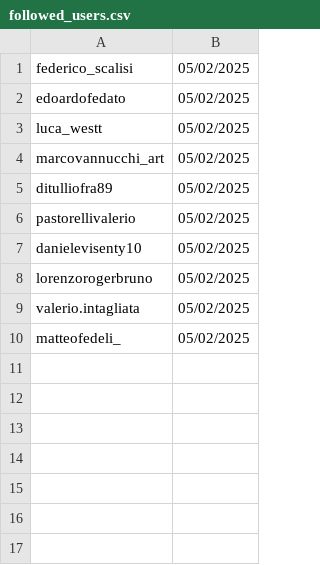
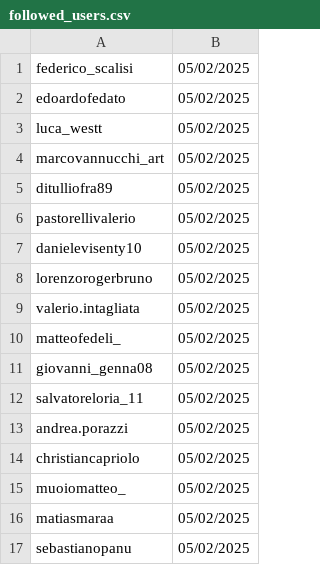
Before and after one commit to fabio-pecora/insta-bot, a CSV file: accounts_data/asiapalemo04_/followed_users.csv, drawn as a sheet; the diff names each change by its address in the sheet, - before the commit and + after, or states it on an @@ line.

```diff
--- a/accounts_data/asiapalemo04_/followed_users.csv
+++ b/accounts_data/asiapalemo04_/followed_users.csv
+row 11: giovanni_genna08 | 05/02/2025
+row 12: salvatoreloria_11 | 05/02/2025
+row 13: andrea.porazzi | 05/02/2025
+row 14: christiancapriolo | 05/02/2025
+row 15: muoiomatteo_ | 05/02/2025
+row 16: matiasmaraa | 05/02/2025
+row 17: sebastianopanu | 05/02/2025
```
Also changed, not shown: accounts.csv, accounts_data/asiapalermo03/followed_users.csv, 8 other files.
